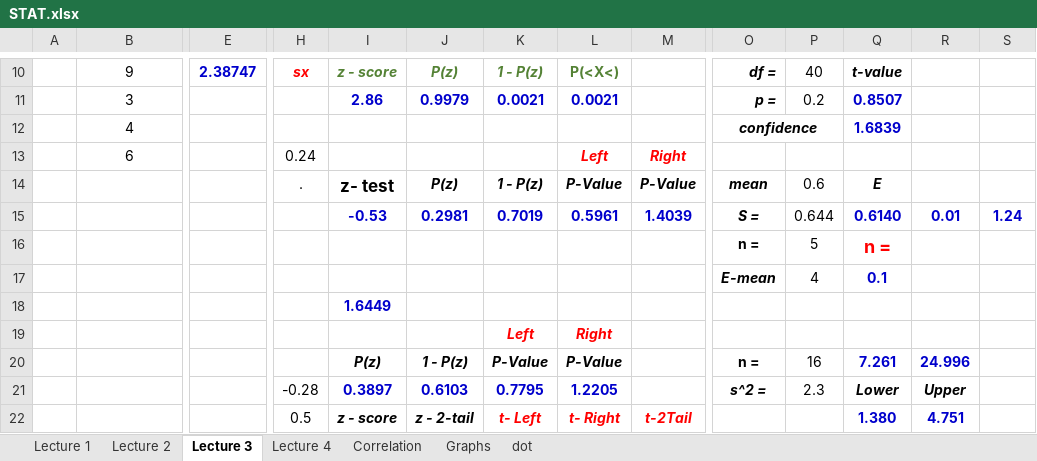
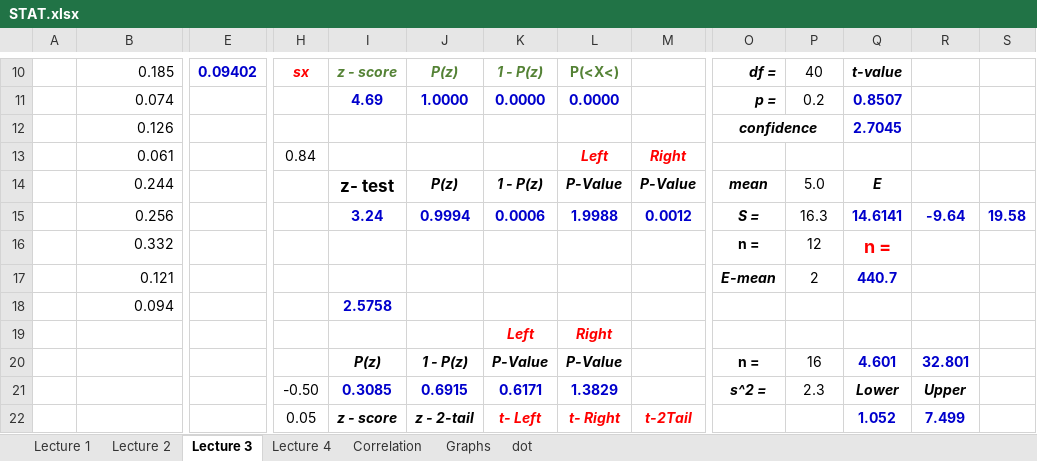
Before and after one commit to pizzapanther/fredmath, an Excel workbook: Statistic/excel/STAT.xlsx, sheet Lecture 3, drawn as a sheet; only a part is shown, gaps mark what is left out; values as stored, in another font and other column widths than the file's, no borders; charts and pictures not drawn; removed rows and columns are numbered as before the commit, all else as after; rows hold the shown columns only; the diff covers the shown part only; the diff names each change by its address in the sheet, - before the commit and + after, or states it on an @@ line.

```diff
--- a/Statistic/excel/STAT.xlsx (sheet Lecture 3)
+++ b/Statistic/excel/STAT.xlsx (sheet Lecture 3)
-B10:B11 alignment: center
+B10:B11 alignment: right
-B10: 9
+B10: 0.185
-E10: 2.38747
+E10: 0.09402
-B11: 3
+B11: 0.074
-I11: 2.86
+I11: 4.69
-J11: 0.9979
+J11: 1.0000
-K11: 0.0021
+K11: 0.0000
-L11: 0.0021
+L11: 0.0000
-row 12:  | 4 |  |  |  |  |  |  |  | confidence |  | 1.6839
-row 13:  | 6 |  | 0.24 |  |  |  | Left | Right
+row 12:  | 0.126 |  |  |  |  |  |  |  | confidence |  | 2.7045
+row 13:  | 0.061 |  | 0.84 |  |  |  | Left | Right
-B14: (empty)
+B14: 0.244
-H14: .
+H14: (empty)
-P14: 0.6
+P14: 5.0
-row 15:  |  |  |  | -0.53 | 0.2981 | 0.7019 | 0.5961 | 1.4039 | S = | 0.644 | 0.6140 | 0.01 | 1.24
-row 16:  |  |  |  |  |  |  |  |  | n = | 5 | n =
-row 17:  |  |  |  |  |  |  |  |  | E-mean | 4 | 0.1
-row 18:  |  |  |  | 1.6449
+row 15:  | 0.256 |  |  | 3.24 | 0.9994 | 0.0006 | 1.9988 | 0.0012 | S = | 16.3 | 14.6141 | -9.64 | 19.58
+row 16:  | 0.332 |  |  |  |  |  |  |  | n = | 12 | n =
+row 17:  | 0.121 |  |  |  |  |  |  |  | E-mean | 2 | 440.7
+row 18:  | 0.094 |  |  | 2.5758
-Q20: 7.261
+Q20: 4.601
-R20: 24.996
+R20: 32.801
-H21: -0.28
+H21: -0.50
-I21: 0.3897
+I21: 0.3085
-J21: 0.6103
+J21: 0.6915
-K21: 0.7795
+K21: 0.6171
-L21: 1.2205
+L21: 1.3829
-H22: 0.5
+H22: 0.05
-Q22: 1.380
+Q22: 1.052
-R22: 4.751
+R22: 7.499
```
Also changed, not shown: 5 added rows, 5 removed rows, 41 edited cells and cell formats elsewhere in this sheet, sheet Lecture 4, sheet Lecture 2, charts or pictures.
